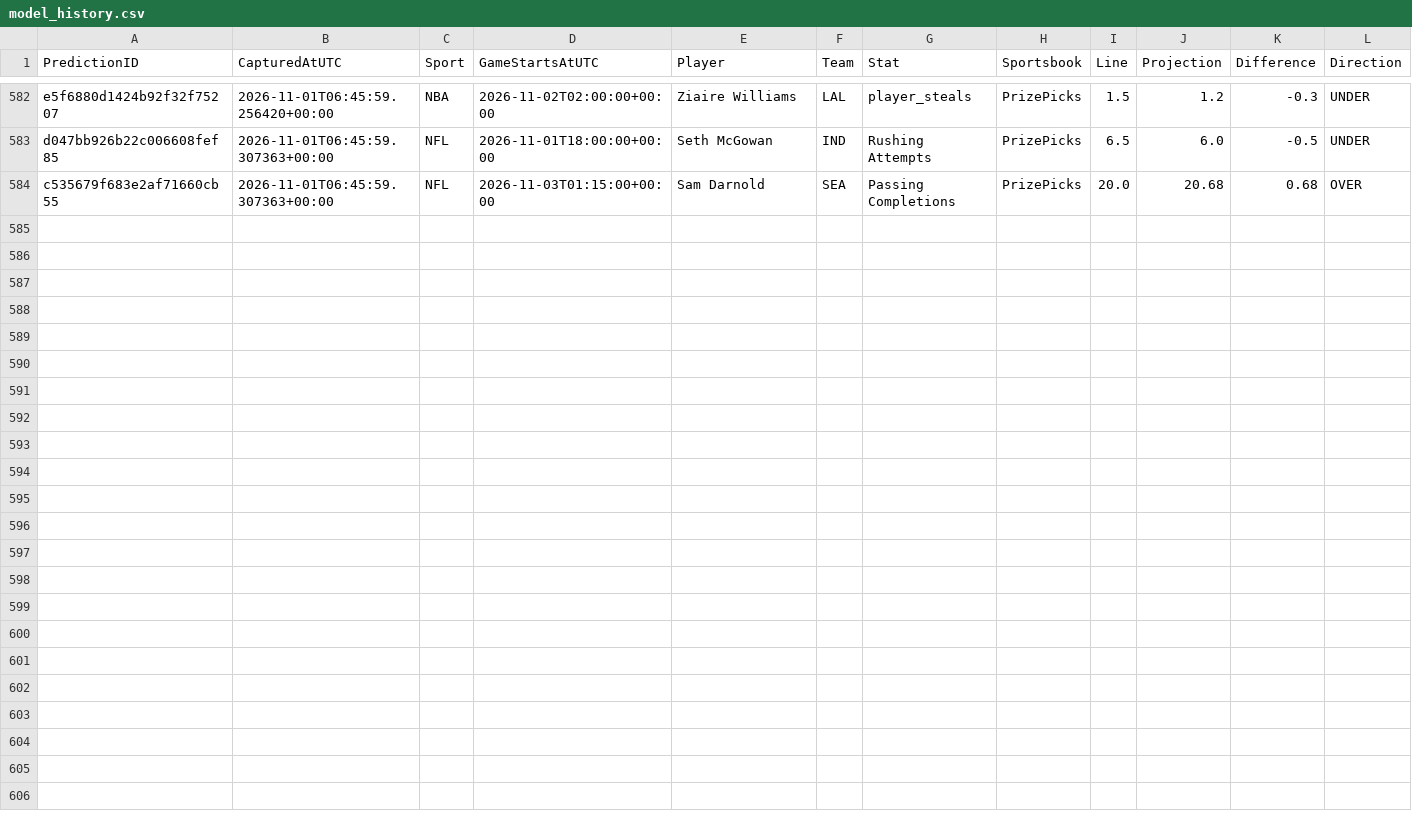
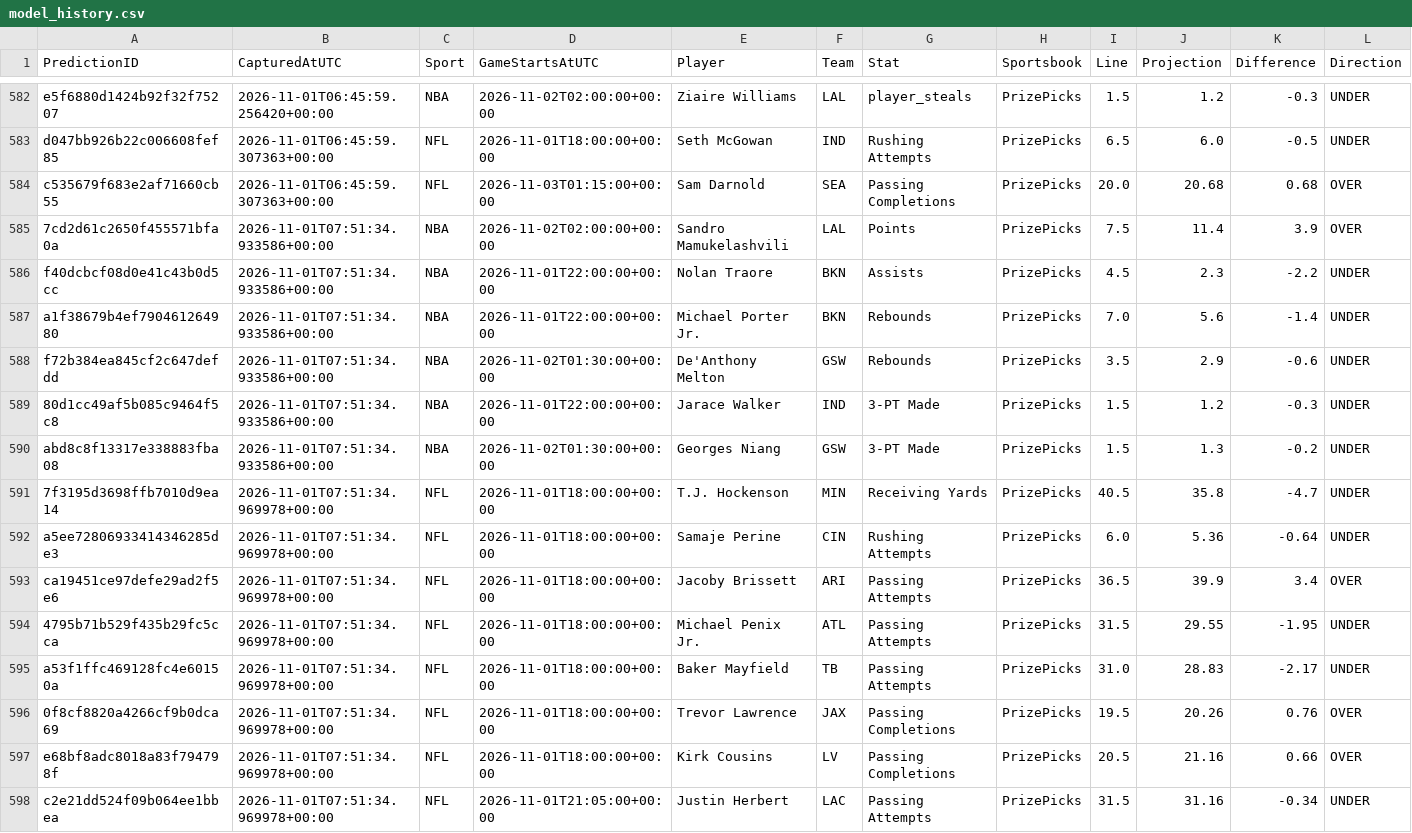
Before and after one commit to jakobabrahamson32-lgtm/courtside-edge, a CSV file: model_history.csv, drawn as a sheet; only a part is shown, gaps mark what is left out; rows hold the shown columns only; the diff names each change by its address in the sheet, - before the commit and + after, or states it on an @@ line.

```diff
--- a/model_history.csv
+++ b/model_history.csv
+row 585: 7cd2d61c2650f455571bfa0a | 2026-11-01T07:51:34.933586+00:00 | NBA | 2026-11-02T02:00:00+00:00 | Sandro Mamukelashvili | LAL | Points | PrizePicks | 7.5 | 11.4 | 3.9 | OVER
+row 586: f40dcbcf08d0e41c43b0d5cc | 2026-11-01T07:51:34.933586+00:00 | NBA | 2026-11-01T22:00:00+00:00 | Nolan Traore | BKN | Assists | PrizePicks | 4.5 | 2.3 | -2.2 | UNDER
+row 587: a1f38679b4ef790461264980 | 2026-11-01T07:51:34.933586+00:00 | NBA | 2026-11-01T22:00:00+00:00 | Michael Porter Jr. | BKN | Rebounds | PrizePicks | 7.0 | 5.6 | -1.4 | UNDER
+row 588: f72b384ea845cf2c647defdd | 2026-11-01T07:51:34.933586+00:00 | NBA | 2026-11-02T01:30:00+00:00 | De'Anthony Melton | GSW | Rebounds | PrizePicks | 3.5 | 2.9 | -0.6 | UNDER
+row 589: 80d1cc49af5b085c9464f5c8 | 2026-11-01T07:51:34.933586+00:00 | NBA | 2026-11-01T22:00:00+00:00 | Jarace Walker | IND | 3-PT Made | PrizePicks | 1.5 | 1.2 | -0.3 | UNDER
+row 590: abd8c8f13317e338883fba08 | 2026-11-01T07:51:34.933586+00:00 | NBA | 2026-11-02T01:30:00+00:00 | Georges Niang | GSW | 3-PT Made | PrizePicks | 1.5 | 1.3 | -0.2 | UNDER
+row 591: 7f3195d3698ffb7010d9ea14 | 2026-11-01T07:51:34.969978+00:00 | NFL | 2026-11-01T18:00:00+00:00 | T.J. Hockenson | MIN | Receiving Yards | PrizePicks | 40.5 | 35.8 | -4.7 | UNDER
+row 592: a5ee72806933414346285de3 | 2026-11-01T07:51:34.969978+00:00 | NFL | 2026-11-01T18:00:00+00:00 | Samaje Perine | CIN | Rushing Attempts | PrizePicks | 6.0 | 5.36 | -0.64 | UNDER
+row 593: ca19451ce97defe29ad2f5e6 | 2026-11-01T07:51:34.969978+00:00 | NFL | 2026-11-01T18:00:00+00:00 | Jacoby Brissett | ARI | Passing Attempts | PrizePicks | 36.5 | 39.9 | 3.4 | OVER
+row 594: 4795b71b529f435b29fc5cca | 2026-11-01T07:51:34.969978+00:00 | NFL | 2026-11-01T18:00:00+00:00 | Michael Penix Jr. | ATL | Passing Attempts | PrizePicks | 31.5 | 29.55 | -1.95 | UNDER
+row 595: a53f1ffc469128fc4e60150a | 2026-11-01T07:51:34.969978+00:00 | NFL | 2026-11-01T18:00:00+00:00 | Baker Mayfield | TB | Passing Attempts | PrizePicks | 31.0 | 28.83 | -2.17 | UNDER
+row 596: 0f8cf8820a4266cf9b0dca69 | 2026-11-01T07:51:34.969978+00:00 | NFL | 2026-11-01T18:00:00+00:00 | Trevor Lawrence | JAX | Passing Completions | PrizePicks | 19.5 | 20.26 | 0.76 | OVER
+row 597: e68bf8adc8018a83f794798f | 2026-11-01T07:51:34.969978+00:00 | NFL | 2026-11-01T18:00:00+00:00 | Kirk Cousins | LV | Passing Completions | PrizePicks | 20.5 | 21.16 | 0.66 | OVER
+row 598: c2e21dd524f09b064ee1bbea | 2026-11-01T07:51:34.969978+00:00 | NFL | 2026-11-01T21:05:00+00:00 | Justin Herbert | LAC | Passing Attempts | PrizePicks | 31.5 | 31.16 | -0.34 | UNDER
```
Also changed, not shown: nba_prizepicks_comparison.csv, nfl_comparison.csv, 5 other files.
